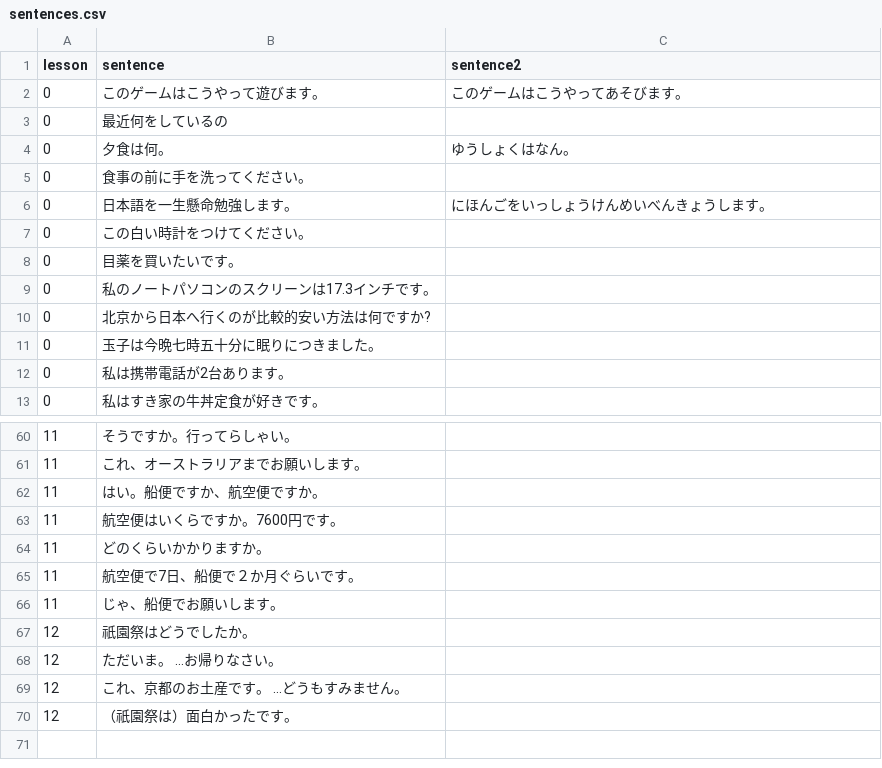
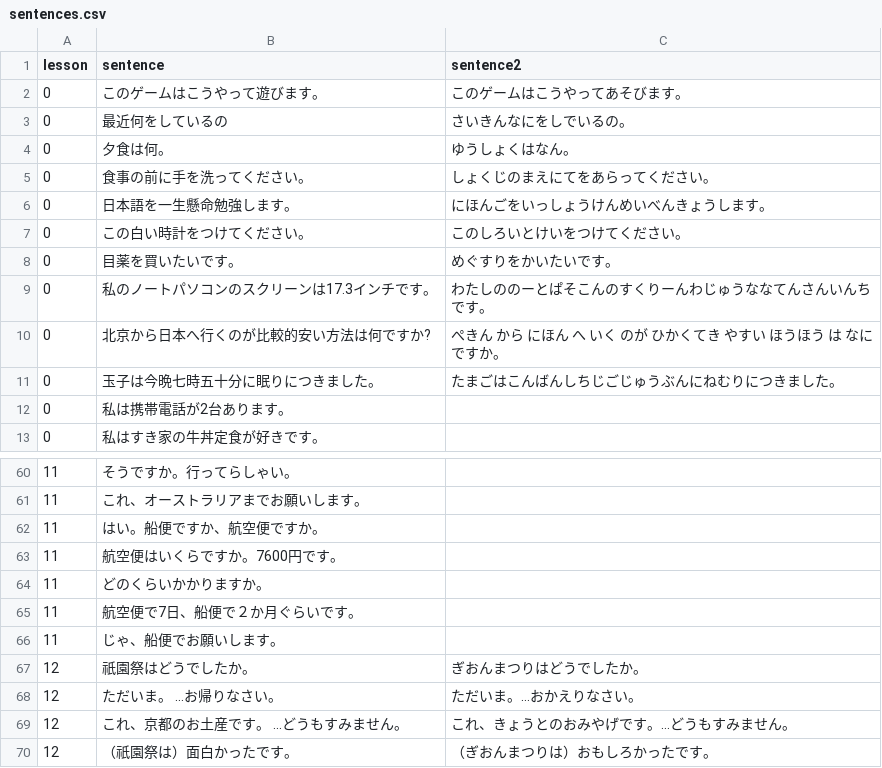
Before and after one commit to hillerliao/img, a CSV file: sentences.csv, drawn as a sheet; only a part is shown, gaps mark what is left out.

Commit message:
Update sentences.csv

```diff
--- a/sentences.csv
+++ b/sentences.csv
@@ -2,11 +2,11 @@ lesson, sentence,sentence2
 0,このゲームはこうやって遊びます。,　このゲームはこうやってあそびます。
-0, 最近何をしているの,
+0, 最近何をしているの,さいきんなにをしでいるの。
 0,夕食は何。,ゆうしょくはなん。
-0,食事の前に手を洗ってください。,
+0,食事の前に手を洗ってください。,しょくじのまえにてをあらってください｡
 0,日本語を一生懸命勉強します。,にほんごをいっしょうけんめいべんきょうします。
-0,この白い時計をつけてください。,
-0,目薬を買いたいです。,
-0,私のノートパソコンのスクリーンは17.3インチです。,
-0,北京から日本へ行くのが比較的安い方法は何ですか?,
-0,玉子は今晩七時五十分に眠りにつきました。,
+0,この白い時計をつけてください。,このしろいとけいをつけてください。
+0,目薬を買いたいです。,めぐすりをかいたいです。
+0,私のノートパソコンのスクリーンは17.3インチです。,わたしののーとぱそこんのすくりーんわじゅうななてんさんいんちです。
+0,北京から日本へ行くのが比較的安い方法は何ですか?, ぺきん から にほん へ いく のが ひかくてき やすい ほうほう は なに ですか。
+0,玉子は今晩七時五十分に眠りにつきました。,たまごはこんばんしちじごじゅうぶんにねむりにつきました。
 0,私は携帯電話が2台あります。,
@@ -66,5 +66,5 @@ lesson, sentence,sentence2
 11,じゃ、船便でお願いします。,
-12,祇園祭はどうでしたか。,
-12,ただいま。 ...お帰りなさい。,
-12,これ、京都のお土産です。 ...どうもすみません。,
-12,（祇園祭は）面白かったです。,
+12,祇園祭はどうでしたか。,ぎおんまつりはどうでしたか。
+12,ただいま。 ...お帰りなさい。,ただいま。…おかえりなさい。
+12,これ、京都のお土産です。 ...どうもすみません。,これ、きょうとのおみやげです。…どうもすみません。
+12,（祇園祭は）面白かったです。,（ぎおんまつりは）おもしろかったです。
```
